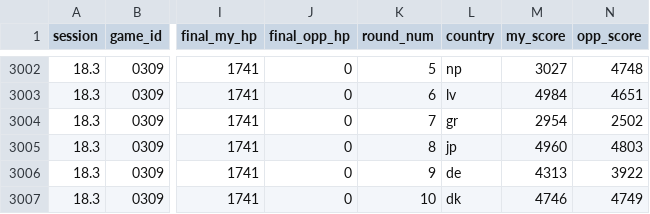
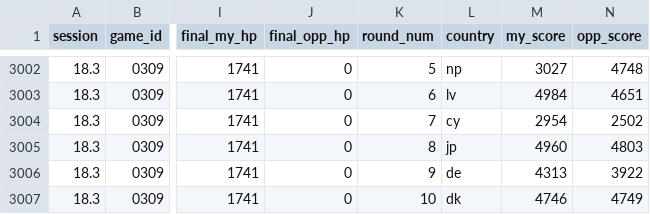
Before and after one commit to gpoussel/geoscore-jday-nema, a CSV file: stats/games.csv, drawn as a sheet; only a part is shown, gaps mark what is left out; the diff names each change by its address in the sheet, - before the commit and + after, or states it on an @@ line.

Commit message:
Fix country for game 0309 round 7: gr -> cy

```diff
--- a/stats/games.csv
+++ b/stats/games.csv
-L3004 (country): gr
+L3004 (country): cy
```
Also changed, not shown: 1 other file.
